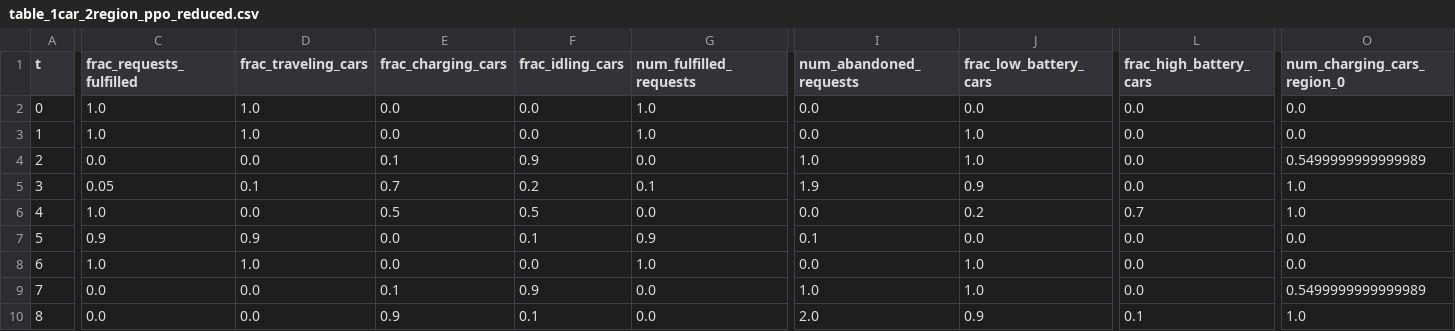
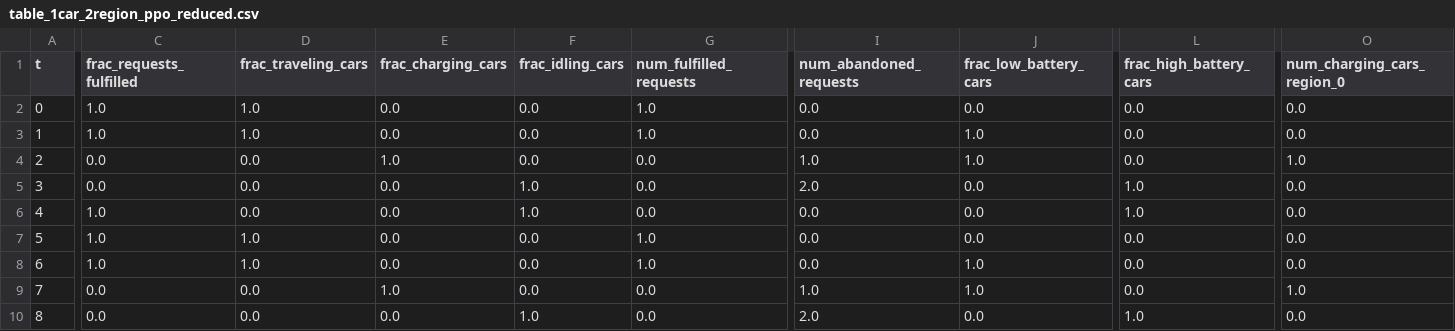
Before and after one commit to zhangz73/ride-sharing-pipeline, a CSV file: Tables/table_1car_2region_ppo_reduced.csv, drawn as a sheet; only a part is shown, gaps mark what is left out; the diff covers the shown part only; the diff names each change by its address in the sheet, - before the commit and + after, or states it on an @@ line.

```diff
--- a/Tables/table_1car_2region_ppo_reduced.csv
+++ b/Tables/table_1car_2region_ppo_reduced.csv
-E4 (frac_charging_cars): 0.1
+E4 (frac_charging_cars): 1.0
-F4 (frac_idling_cars): 0.9
+F4 (frac_idling_cars): 0.0
-O4 (num_charging_cars_region_0): 0.5499999999999989
+O4 (num_charging_cars_region_0): 1.0
-C5 (frac_requests_fulfilled): 0.05
+C5 (frac_requests_fulfilled): 0.0
-D5 (frac_traveling_cars): 0.1
+D5 (frac_traveling_cars): 0.0
-E5 (frac_charging_cars): 0.7
+E5 (frac_charging_cars): 0.0
-F5 (frac_idling_cars): 0.2
+F5 (frac_idling_cars): 1.0
-G5 (num_fulfilled_requests): 0.1
+G5 (num_fulfilled_requests): 0.0
-I5 (num_abandoned_requests): 1.9
+I5 (num_abandoned_requests): 2.0
-J5 (frac_low_battery_cars): 0.9
+J5 (frac_low_battery_cars): 0.0
-L5 (frac_high_battery_cars): 0.0
+L5 (frac_high_battery_cars): 1.0
-O5:O6 (num_charging_cars_region_0): 1.0
+O5:O6 (num_charging_cars_region_0): 0.0
-E6 (frac_charging_cars): 0.5
+E6 (frac_charging_cars): 0.0
-F6 (frac_idling_cars): 0.5
+F6 (frac_idling_cars): 1.0
-J6 (frac_low_battery_cars): 0.2
+J6 (frac_low_battery_cars): 0.0
-L6 (frac_high_battery_cars): 0.7
+L6 (frac_high_battery_cars): 1.0
-C7 (frac_requests_fulfilled): 0.9
+C7 (frac_requests_fulfilled): 1.0
-D7 (frac_traveling_cars): 0.9
+D7 (frac_traveling_cars): 1.0
-F7 (frac_idling_cars): 0.1
+F7 (frac_idling_cars): 0.0
-G7 (num_fulfilled_requests): 0.9
+G7 (num_fulfilled_requests): 1.0
-I7 (num_abandoned_requests): 0.1
+I7 (num_abandoned_requests): 0.0
-E9 (frac_charging_cars): 0.1
+E9 (frac_charging_cars): 1.0
-F9 (frac_idling_cars): 0.9
+F9 (frac_idling_cars): 0.0
-O9 (num_charging_cars_region_0): 0.5499999999999989
+O9 (num_charging_cars_region_0): 1.0
-E10 (frac_charging_cars): 0.9
+E10 (frac_charging_cars): 0.0
-F10 (frac_idling_cars): 0.1
+F10 (frac_idling_cars): 1.0
-J10 (frac_low_battery_cars): 0.9
+J10 (frac_low_battery_cars): 0.0
-L10 (frac_high_battery_cars): 0.1
+L10 (frac_high_battery_cars): 1.0
-O10 (num_charging_cars_region_0): 1.0
+O10 (num_charging_cars_region_0): 0.0
```
Also changed, not shown: 115 edited cells elsewhere in this file, 13 other files.
